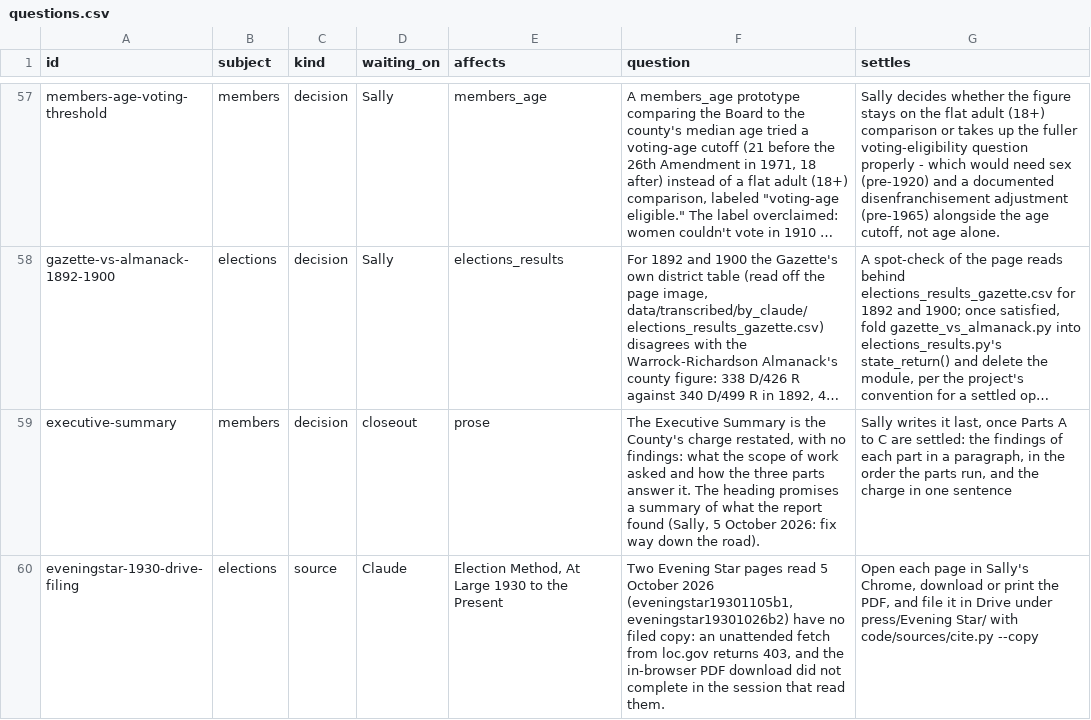
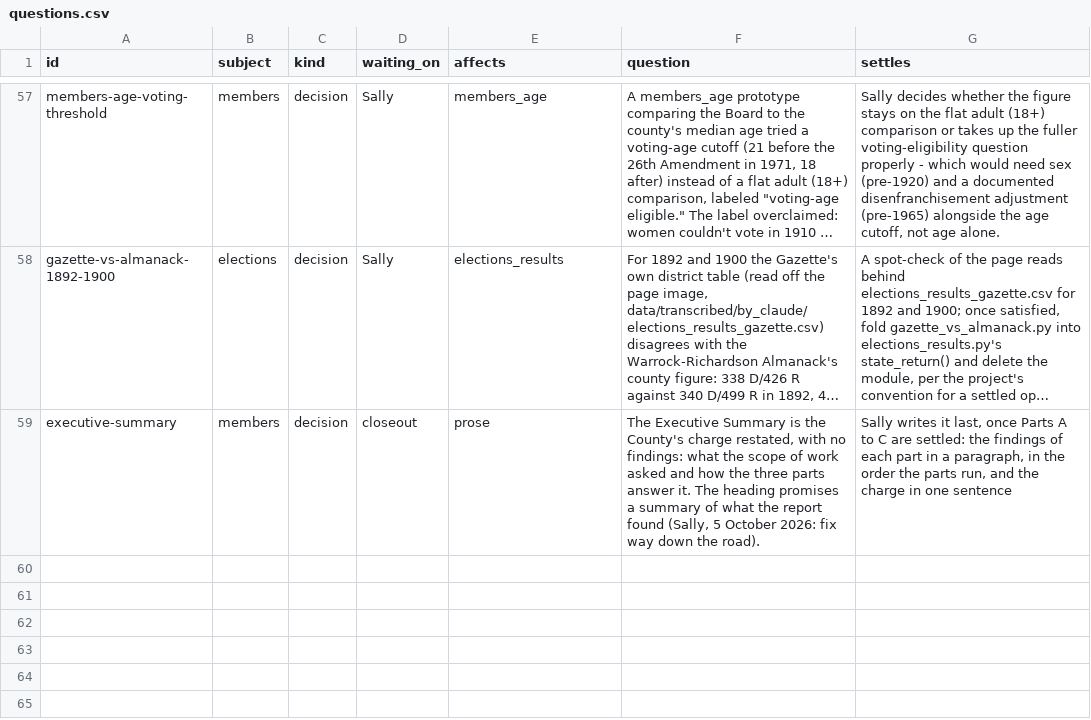
Before and after one commit to slhudson/arlington-bsap, a CSV file: docs/questions.csv, drawn as a sheet; only a part is shown, gaps mark what is left out; long unchanged cells end in …; the diff names each change by its address in the sheet, - before the commit and + after, or states it on an @@ line.

```diff
--- a/docs/questions.csv
+++ b/docs/questions.csv
-row 60: eveningstar-1930-drive-filing | elections | source | Claude | Election Method, At Large 1930 to the Present | Two Evening Star pages read 5 October 2026 (eveningstar19301105b1, eveningstar19301026b2) have no filed copy: an unattended fetch from loc.gov returns 403, and the in-browser PDF download did not complete in the session that read them. | Open each page in Sally's Chrome, download or print the PDF, and file it in Drive under press/Evening Star/ with code/sources/cite.py --copy
```
Also changed, not shown: 1 other file.
